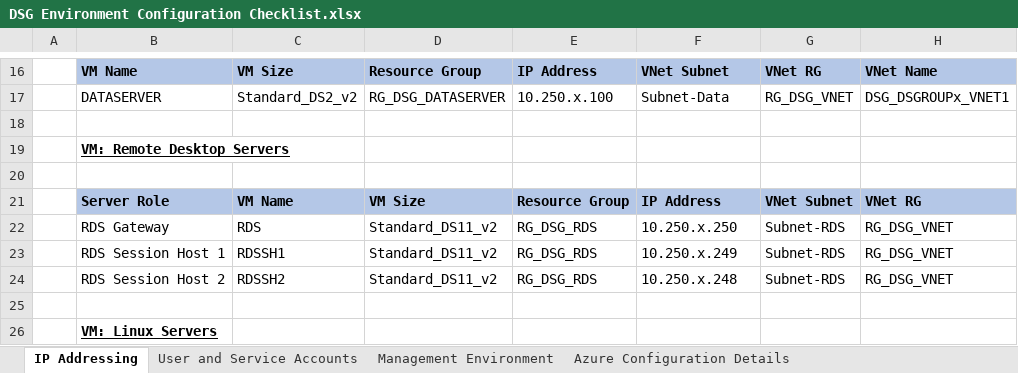
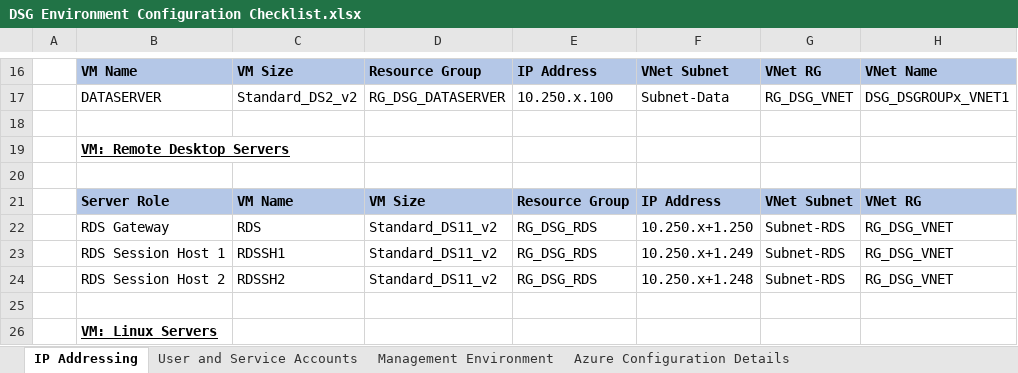
Before and after one commit to alan-turing-institute/data-safe-haven, an Excel workbook: new_dsg_environment/azure-runbooks/DSG Environment Configuration Checklist.xlsx, sheet IP Addressing, drawn as a sheet; only a part is shown, gaps mark what is left out; values as stored, in another font and other column widths than the file's, no borders; the diff names each change by its address in the sheet, - before the commit and + after, or states it on an @@ line.

Commit message:
Uopdate RDS IP address patterns to reflect subnet address space

```diff
--- a/new_dsg_environment/azure-runbooks/DSG Environment Configuration Checklist.xlsx (sheet IP Addressing)
+++ b/new_dsg_environment/azure-runbooks/DSG Environment Configuration Checklist.xlsx (sheet IP Addressing)
-F22: 10.250.x.250
+F22: 10.250.x+1.250
-F23: 10.250.x.249
+F23: 10.250.x+1.249
-F24: 10.250.x.248
+F24: 10.250.x+1.248
```
